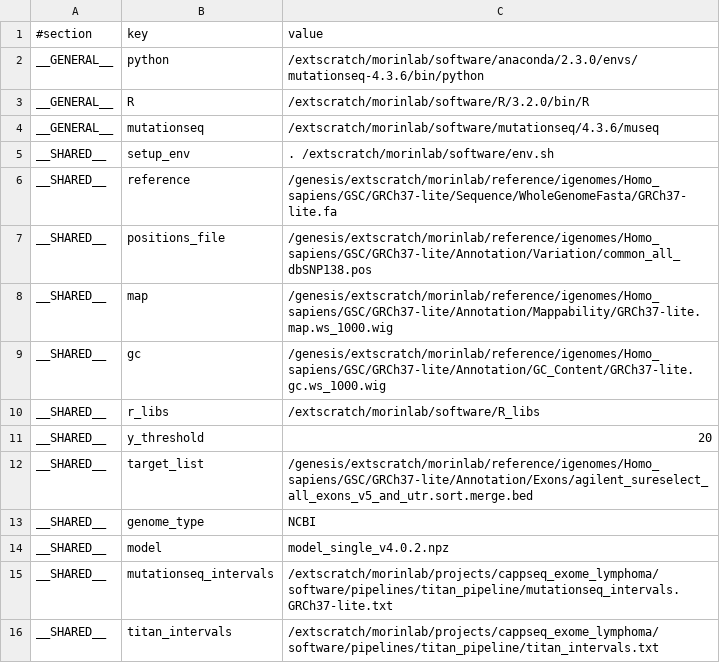
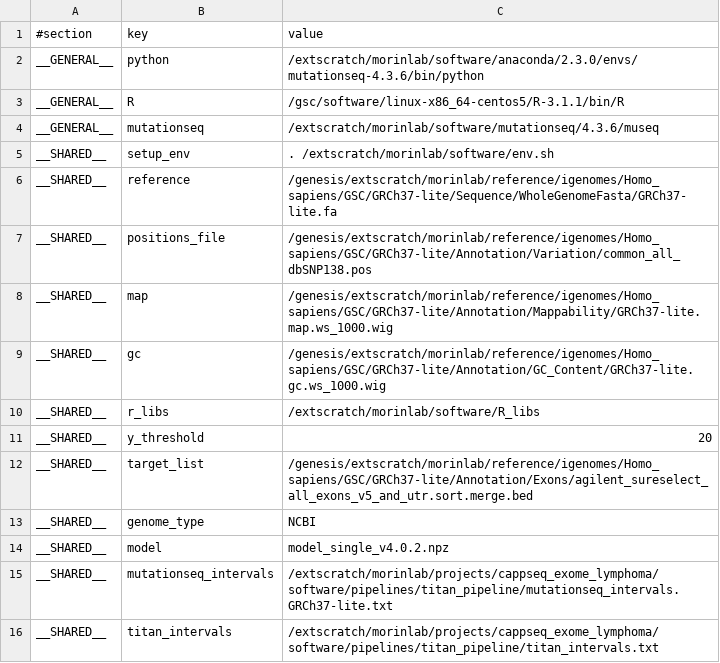
Before and after one commit to morinlab/kronos_pipelines, a TSV file: titan_pipeline/setup.GRCh37-lite.genesis.tsv, drawn as a sheet.

Commit message:
debugged titan pipeline
- added TASK prefix to task name
- updated R installation for plotting
- use r_libs where needed

```diff
--- a/titan_pipeline/setup.GRCh37-lite.genesis.tsv
+++ b/titan_pipeline/setup.GRCh37-lite.genesis.tsv
@@ -2,3 +2,3 @@
 __GENERAL__	python	/extscratch/morinlab/software/anaconda/2.3.0/envs/mutationseq-4.3.6/bin/python
-__GENERAL__	R	/extscratch/morinlab/software/R/3.2.0/bin/R
+__GENERAL__	R	/gsc/software/linux-x86_64-centos5/R-3.1.1/bin/R
 __GENERAL__	mutationseq	/extscratch/morinlab/software/mutationseq/4.3.6/museq
```
Also changed, not shown: 1 other file.
